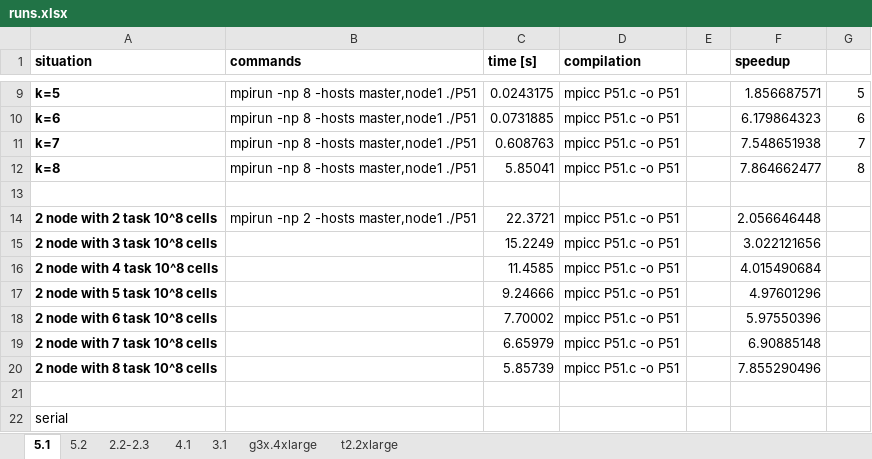
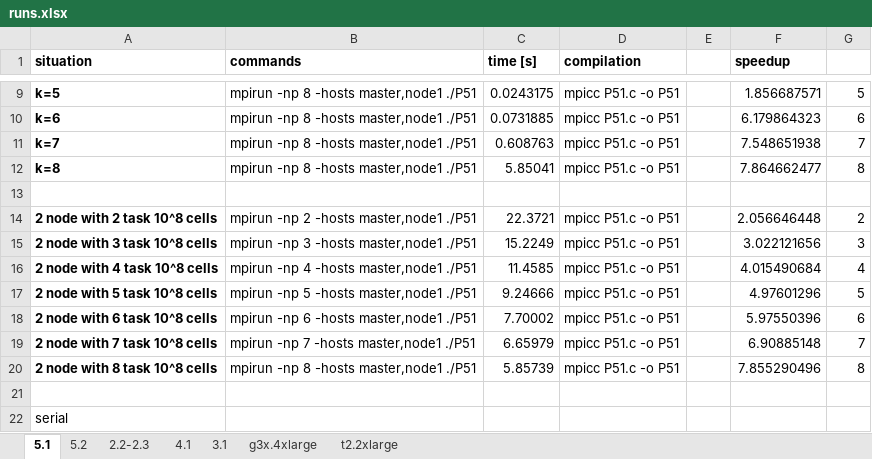
Before and after one commit to ayshaw/code, an Excel workbook: runs.xlsx, sheet 5.1, drawn as a sheet; only a part is shown, gaps mark what is left out; values as stored, in another font and other column widths than the file's, no borders; charts and pictures not drawn; the diff names each change by its address in the sheet, - before the commit and + after, or states it on an @@ line.

```diff
--- a/runs.xlsx (sheet 5.1)
+++ b/runs.xlsx (sheet 5.1)
-G14: (empty)
+G14: 2
-B15 (commands): (empty)
+B15 (commands): mpirun -np 3 -hosts master,node1 ./P51
-G15: (empty)
+G15: 3
-B16 (commands): (empty)
+B16 (commands): mpirun -np 4 -hosts master,node1 ./P51
-G16: (empty)
+G16: 4
-B17 (commands): (empty)
+B17 (commands): mpirun -np 5 -hosts master,node1 ./P51
-G17: (empty)
+G17: 5
-B18 (commands): (empty)
+B18 (commands): mpirun -np 6 -hosts master,node1 ./P51
-G18: (empty)
+G18: 6
-B19 (commands): (empty)
+B19 (commands): mpirun -np 7 -hosts master,node1 ./P51
-G19: (empty)
+G19: 7
-B20 (commands): (empty)
+B20 (commands): mpirun -np 8 -hosts master,node1 ./P51
-G20: (empty)
+G20: 8
```
Also changed, not shown: sheet t2.2xlarge, sheet 3.1, charts or pictures, 3 other files.
